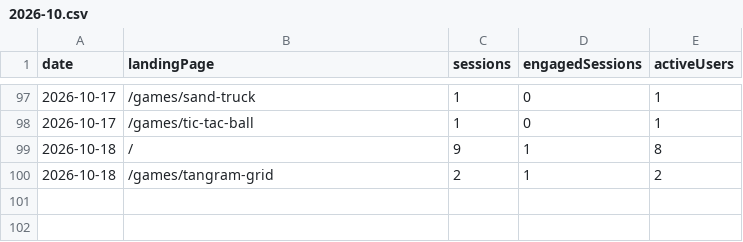
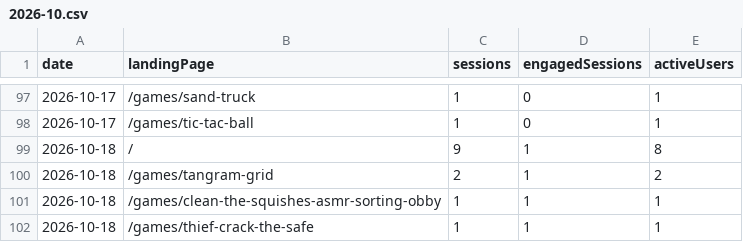
Before and after one commit to thanhnt1910/gsc-data, a CSV file: data/ga4/landing/2026-10.csv, drawn as a sheet; only a part is shown, gaps mark what is left out.

```diff
--- a/data/ga4/landing/2026-10.csv
+++ b/data/ga4/landing/2026-10.csv
@@ -100 +100,3 @@ date,landingPage,sessions,engagedSessions,activeUsers
 2026-10-18,/games/tangram-grid,2,1,2
+2026-10-18,/games/clean-the-squishes-asmr-sorting-obby,1,1,1
+2026-10-18,/games/thief-crack-the-safe,1,1,1
```
Also changed, not shown: data/countries/2026-10.csv, data/ga4/game_events/2026-10.csv, 9 other files.
